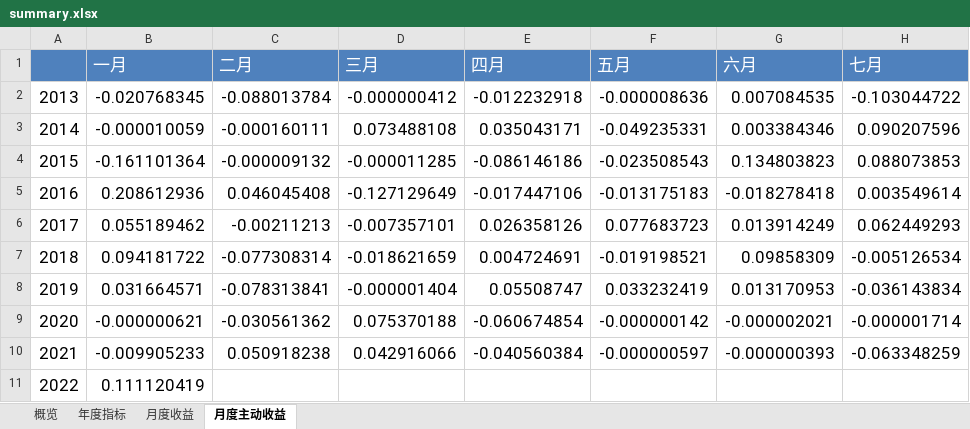
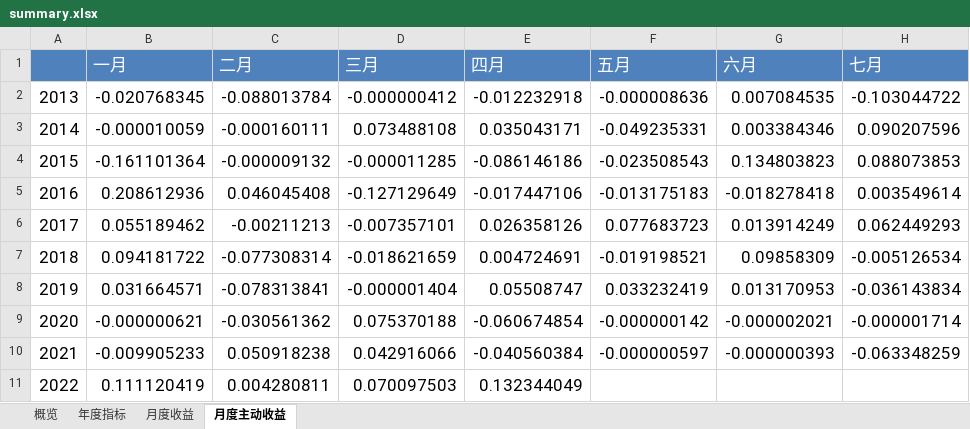
Before and after one commit to laye0619/backtest_rqalpha, an Excel workbook: backtest/bt_t28/backtest_report/summary.xlsx, sheet 月度主动收益, drawn as a sheet; only a part is shown; values as stored, in another font and other column widths than the file's, no borders; the diff names each change by its address in the sheet, - before the commit and + after, or states it on an @@ line.

```diff
--- a/backtest/bt_t28/backtest_report/summary.xlsx (sheet 月度主动收益)
+++ b/backtest/bt_t28/backtest_report/summary.xlsx (sheet 月度主动收益)
-C11 (二月): (empty)
+C11 (二月): 0.004280811
-D11 (三月): (empty)
+D11 (三月): 0.070097503
-E11 (四月): (empty)
+E11 (四月): 0.132344049
```
Also changed, not shown: sheet 概览, sheet 年度指标, sheet 月度收益, 7 other files.
